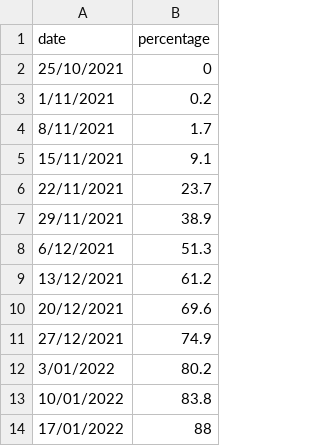
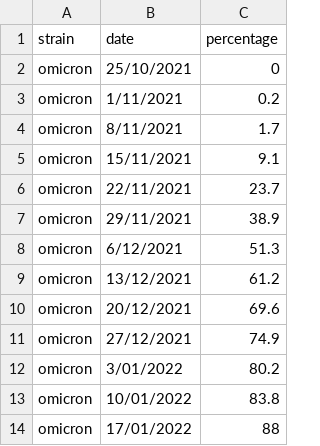
Before and after one commit to gizembilgin/indoPacific_COVID19_cost_effectiveness, a CSV file: 1_inputs/GISAID_omicron_intro_Africa.csv, drawn as a sheet; only a part is shown; the diff names each change by its address in the sheet, - before the commit and + after, or states it on an @@ line.

Commit message:
GISAID introduction speed

```diff
--- a/1_inputs/GISAID_omicron_intro_Africa.csv
+++ b/1_inputs/GISAID_omicron_intro_Africa.csv
+column A (strain), rows 2-14: all omicron
```
Also changed, not shown: 1 other file.
